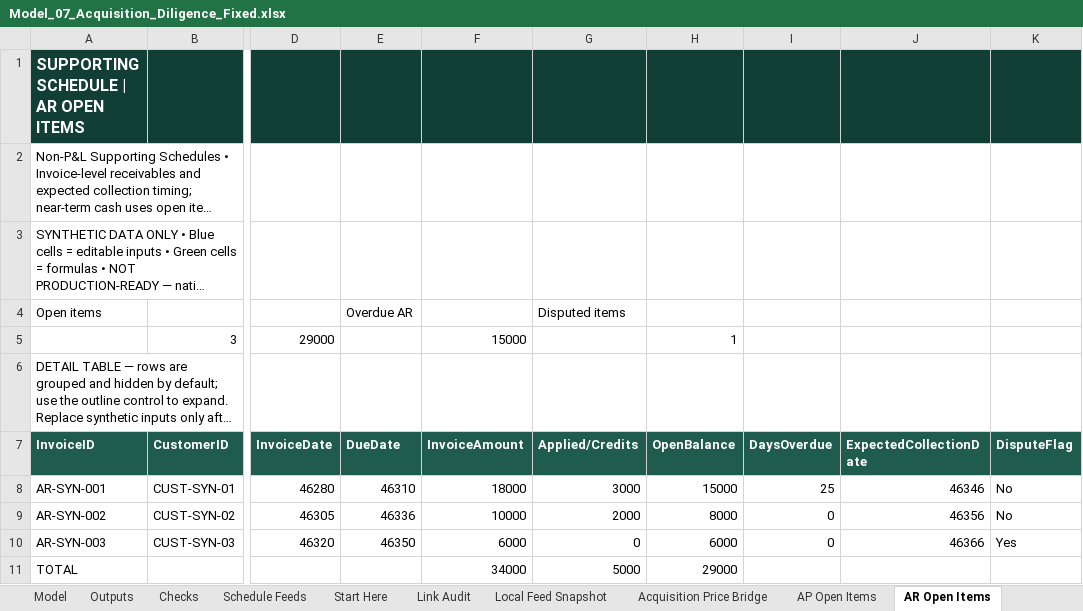
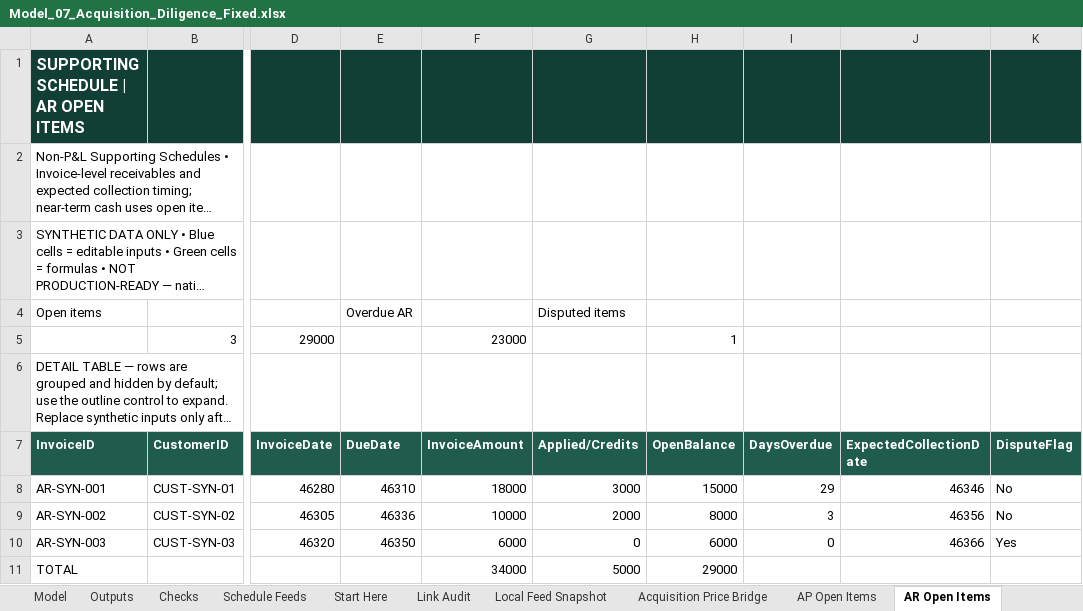
Before and after one commit to omegahed98-eng/Financial-Modeling-Portfolio-Public, an Excel workbook: models/Model_07_Acquisition_Diligence_Fixed.xlsx, sheet AR Open Items, drawn as a sheet; only a part is shown, gaps mark what is left out; long unchanged cells end in …; values as stored, in another font and other column widths than the file's, no borders; the diff names each change by its address in the sheet, - before the commit and + after, or states it on an @@ line.

```diff
--- a/models/Model_07_Acquisition_Diligence_Fixed.xlsx (sheet AR Open Items)
+++ b/models/Model_07_Acquisition_Diligence_Fixed.xlsx (sheet AR Open Items)
-F5 (InvoiceAmount): 15000
+F5 (InvoiceAmount): 23000
-I8 (DaysOverdue): 25
+I8 (DaysOverdue): 29
-I9 (DaysOverdue): 0
+I9 (DaysOverdue): 3
```
Also changed, not shown: sheet Cover, sheet AP Open Items, models/Model_06_Pricing_Product_Mix_Fixed.xlsx, models/Model_09_PL_Budget.xlsx, 9 other files.
